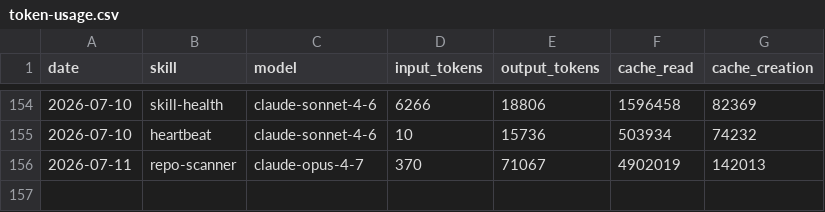
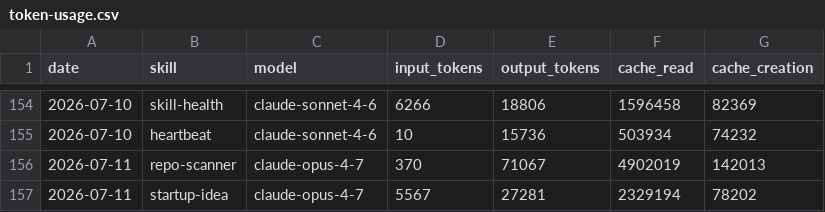
Before and after one commit to Da6hkin/aeon, a CSV file: memory/token-usage.csv, drawn as a sheet; only a part is shown, gaps mark what is left out.

Commit message:
chore(startup-idea): auto-commit 2026-07-11

```diff
--- a/memory/token-usage.csv
+++ b/memory/token-usage.csv
@@ -156 +156,2 @@ date,skill,model,input_tokens,output_tokens,cache_read,cache_creation
 2026-07-11,repo-scanner,claude-opus-4-7,370,71067,4902019,142013
+2026-07-11,startup-idea,claude-opus-4-7,5567,27281,2329194,78202
```
Also changed, not shown: 3 other files.
